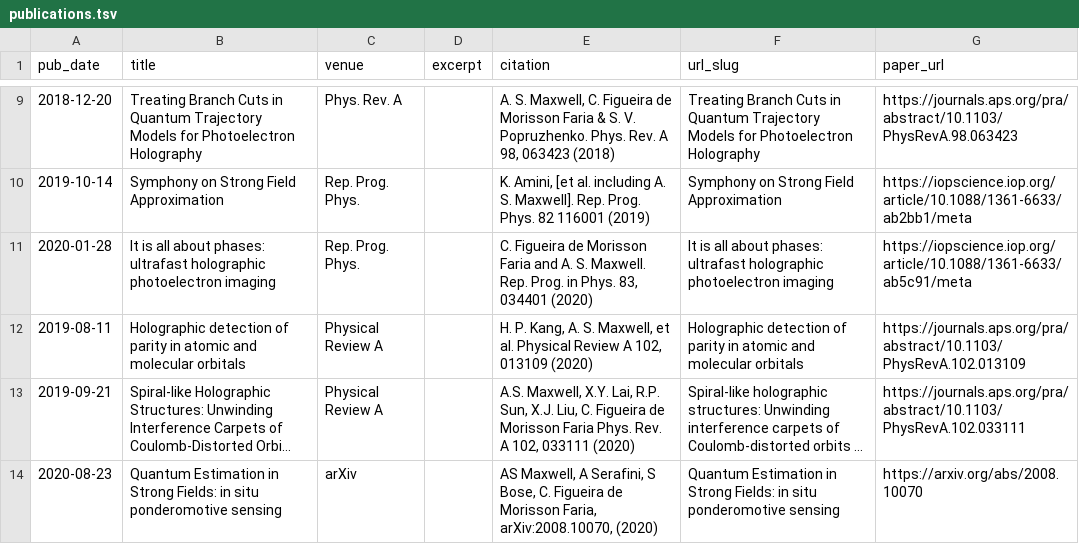
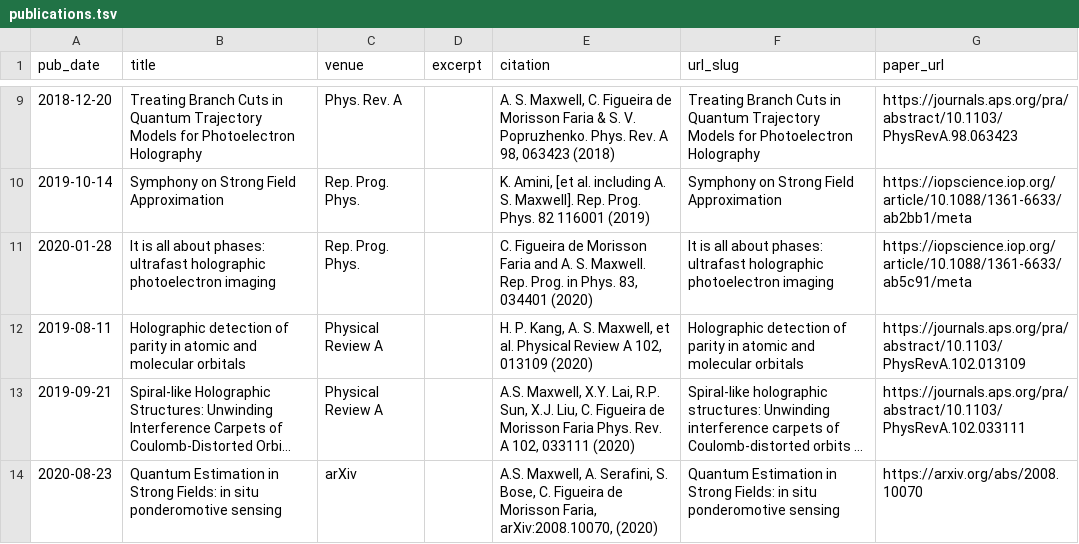
Before and after one commit to asmaxwell/academicpages.github.io, a TSV file: markdown_generator/publications.tsv, drawn as a sheet; only a part is shown, gaps mark what is left out; long unchanged cells end in …; the diff names each change by its address in the sheet, - before the commit and + after, or states it on an @@ line.

```diff
--- a/markdown_generator/publications.tsv
+++ b/markdown_generator/publications.tsv
-E14 (citation): AS Maxwell, A Serafini, S Bose, C.…
+E14 (citation): A.S. Maxwell, A. Serafini, S. Bose, C.…
```
Also changed, not shown: markdown_generator/talks.csv, 6 other files.
